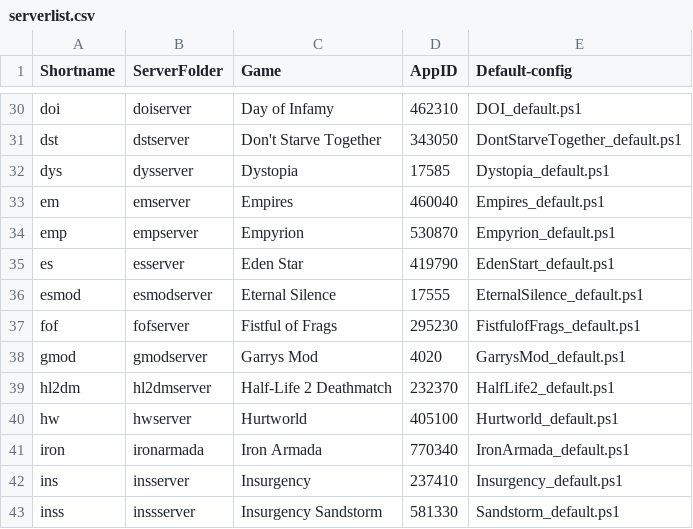
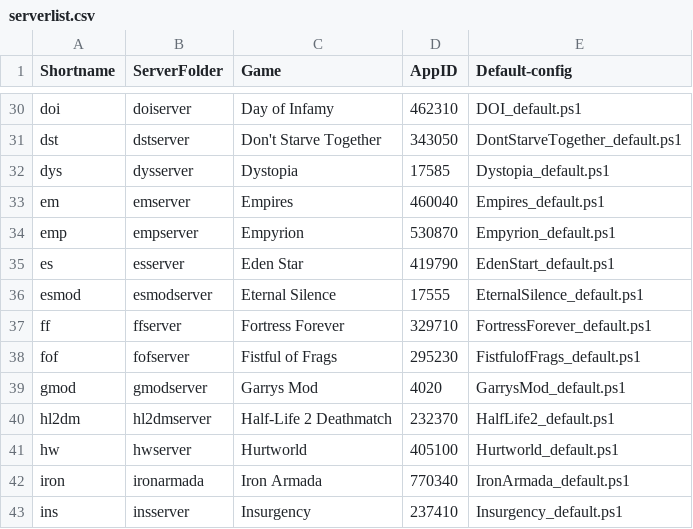
Before and after one commit to Robomikel/Steam-Server-Manager, a CSV file: data/serverlist.csv, drawn as a sheet; only a part is shown, gaps mark what is left out; the shorter side is filled out with more unchanged rows.

Commit message:
updated - added Fortress Forever server

```diff
--- a/data/serverlist.csv
+++ b/data/serverlist.csv
@@ -36,2 +36,3 @@ es,esserver,Eden Star,419790,EdenStart_default.ps1,
 esmod,esmodserver,Eternal Silence,17555,EternalSilence_default.ps1,
+ff,ffserver,Fortress Forever,329710,FortressForever_default.ps1,
 fof,fofserver,Fistful of Frags,295230,FistfulofFrags_default.ps1,
```
Also changed, not shown: 4 other files.
